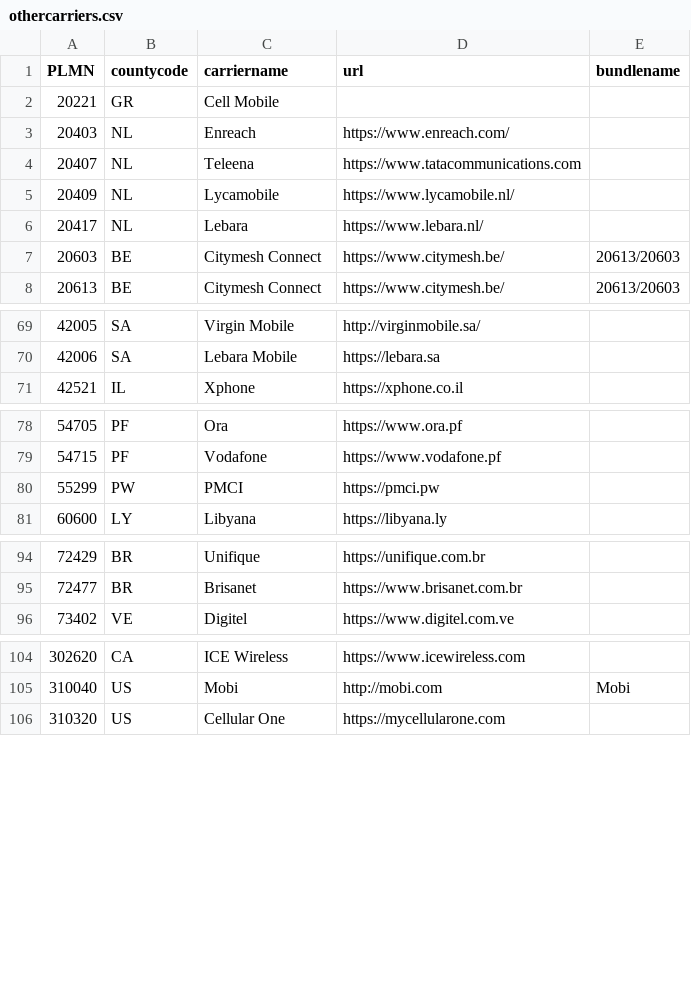
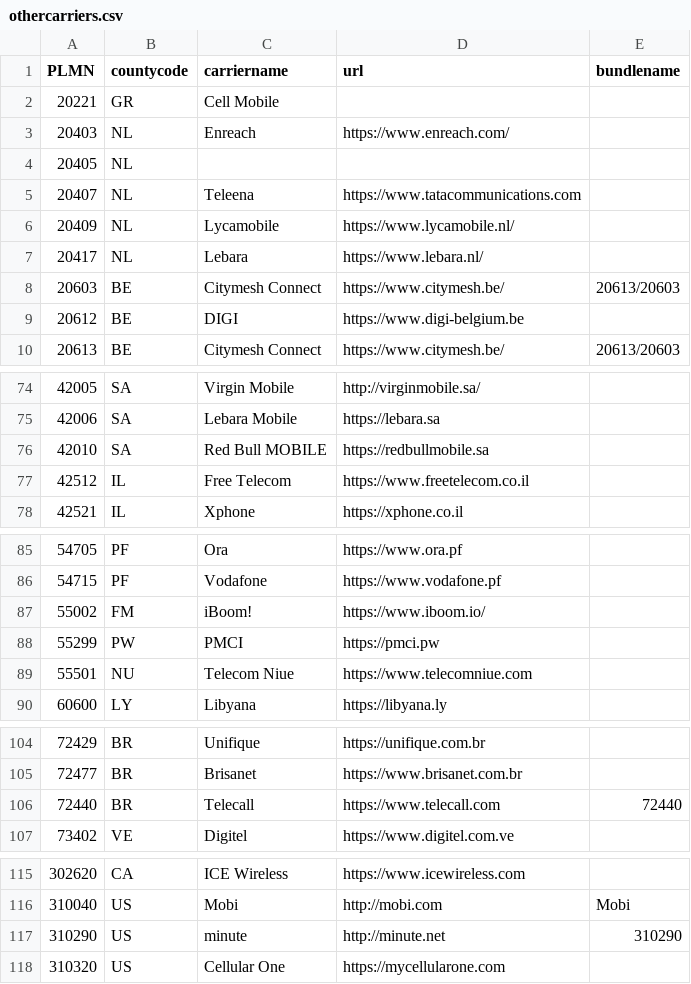
Before and after one commit to cupboardunderscore/ios-rcs, a CSV file: othercarriers.csv, drawn as a sheet; only a part is shown, gaps mark what is left out; the diff covers the shown part only; the diff names each change by its address in the sheet, - before the commit and + after, or states it on an @@ line.

```diff
--- a/othercarriers.csv
+++ b/othercarriers.csv
+row 4: 20405 | NL
+row 9: 20612 | BE | DIGI | https://www.digi-belgium.be
+row 76: 42010 | SA | Red Bull MOBILE | https://redbullmobile.sa
+row 77: 42512 | IL | Free Telecom | https://www.freetelecom.co.il
+row 87: 55002 | FM | iBoom! | https://www.iboom.io/
+row 89: 55501 | NU | Telecom Niue | https://www.telecomniue.com
+row 106: 72440 | BR | Telecall | https://www.telecall.com | 72440
+row 117: 310290 | US | minute | http://minute.net | 310290
```
Also changed, not shown: 20 added rows, 4 removed rows, 13 moved rows and 2 edited cells elsewhere in this file, 1 other file.
